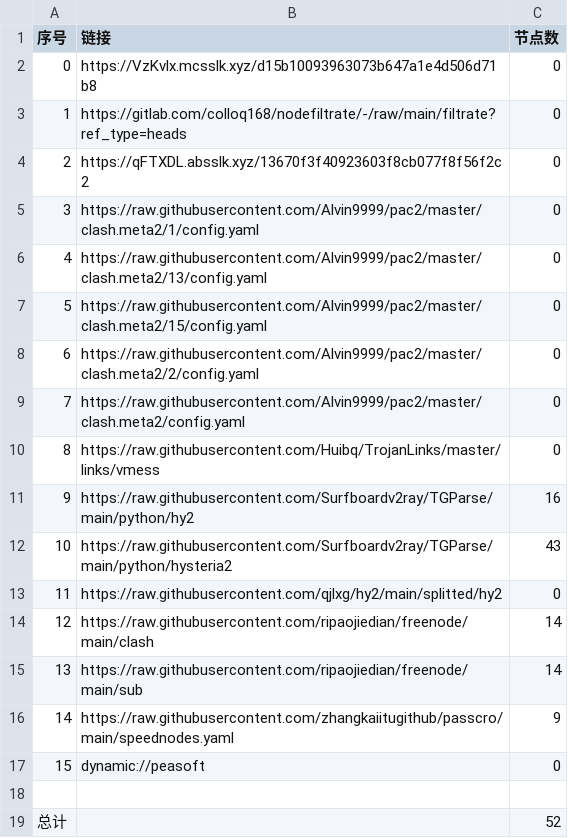
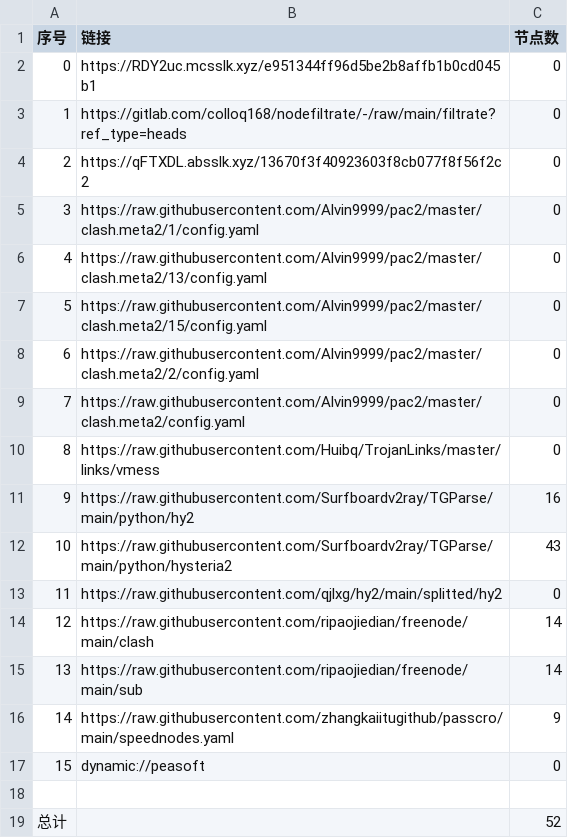
Before and after one commit to aquace/-dl, a CSV file: list_result.csv, drawn as a sheet.

```diff
--- a/list_result.csv
+++ b/list_result.csv
@@ -1,3 +1,3 @@
 序号,链接,节点数
-0,https://VzKvlx.mcsslk.xyz/d15b10093963073b647a1e4d506d71b8,0
+0,https://RDY2uc.mcsslk.xyz/e951344ff96d5be2b8affb1b0cd045b1,0
 1,https://gitlab.com/colloq168/nodefiltrate/-/raw/main/filtrate?ref_type=heads,0
```
Also changed, not shown: 3 other files.
